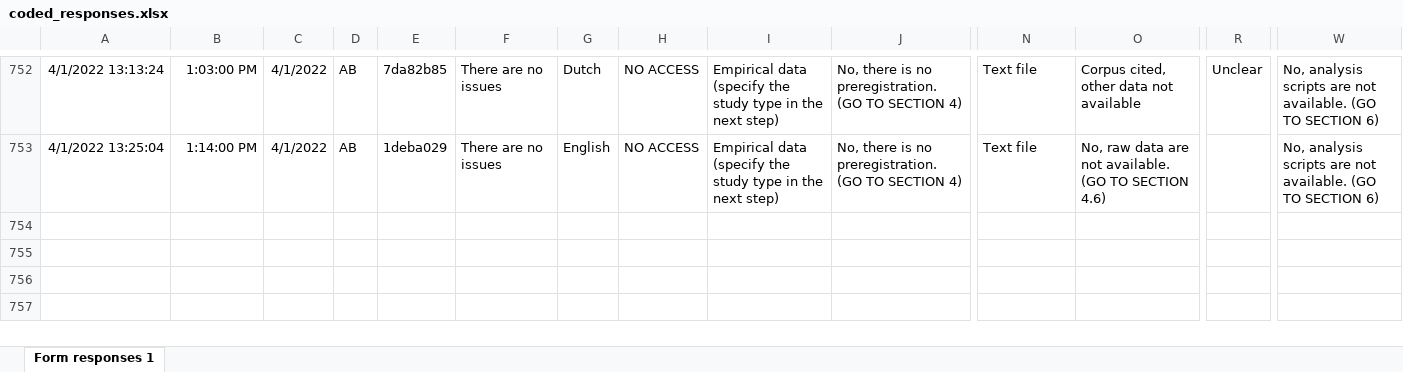
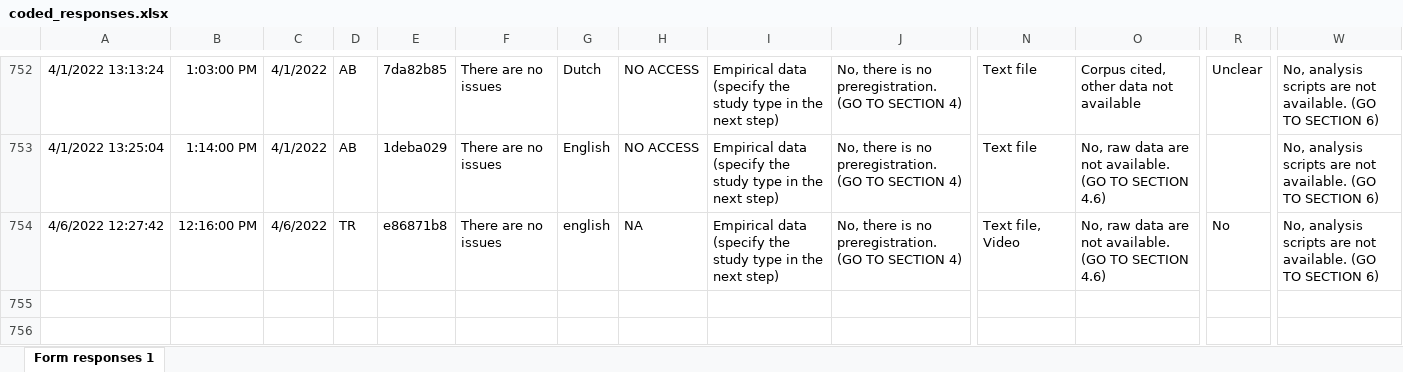
Before and after one commit to timo-b-roettger/Transparency-Ling, an Excel workbook: analysis/coded_responses.xlsx, sheet Form responses 1, drawn as a sheet; only a part is shown, gaps mark what is left out; values as stored, in another font and other column widths than the file's, no borders; charts and pictures not drawn; rows hold the shown columns only; the diff names each change by its address in the sheet, - before the commit and + after, or states it on an @@ line.

```diff
--- a/analysis/coded_responses.xlsx (sheet Form responses 1)
+++ b/analysis/coded_responses.xlsx (sheet Form responses 1)
+row 754: 4/6/2022 12:27:42 | 12:16:00 PM | 4/6/2022 | TR | e86871b8 | There are no issues | english | NA | Empirical data (specify the study type in the next step) | No, there is no preregistration. (GO TO SECTION 4) | Text file, Video | No, raw data are not available. (GO TO SECTION 4.6) | No | No, analysis scripts are not available. (GO TO SECTION 6)
```
Also changed, not shown: 6 other files.
